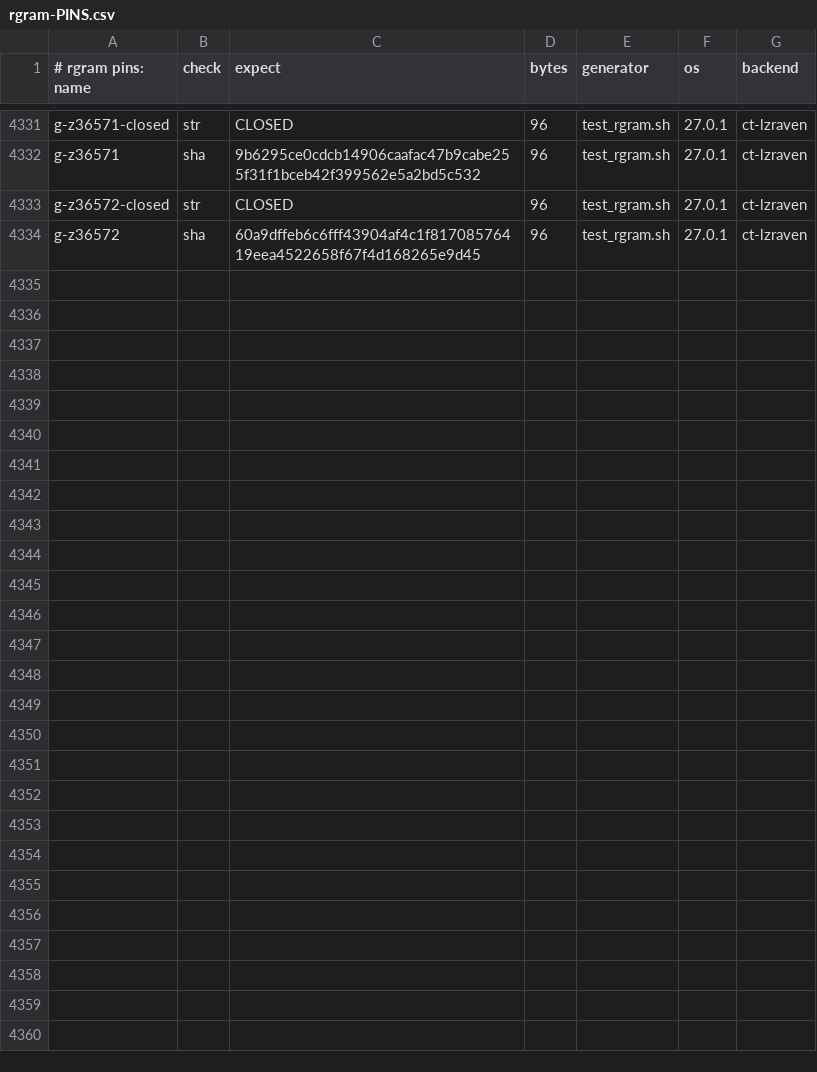
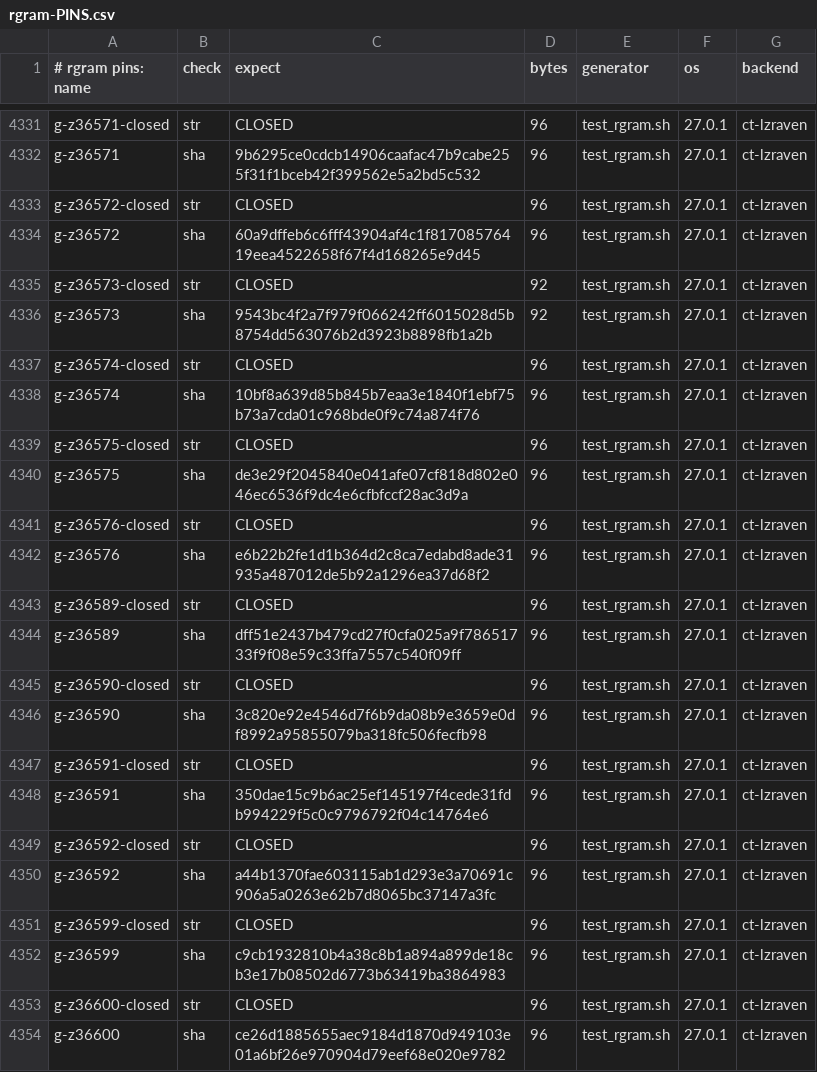
Before and after one commit to mrowlinson/applearchive-cleanroom, a CSV file: vectors/rgram-PINS.csv, drawn as a sheet; only a part is shown, gaps mark what is left out; the diff names each change by its address in the sheet, - before the commit and + after, or states it on an @@ line.

Commit message:
T10P57 36573..36600 28/28: 2 sing + A16 80B + B10 80B, b5=0x1d
Pins +10 (3823). RGRAM-GREEN + SMOKE-GREEN first-hand.

```diff
--- a/vectors/rgram-PINS.csv
+++ b/vectors/rgram-PINS.csv
+row 4335: g-z36573-closed | str | CLOSED | 92 | test_rgram.sh | 27.0.1 | ct-lzraven
+row 4336: g-z36573 | sha | 9543bc4f2a7f979f066242ff6015028d5b8754dd563076b2d3923b8898fb1a2b | 92 | test_rgram.sh | 27.0.1 | ct-lzraven
+row 4337: g-z36574-closed | str | CLOSED | 96 | test_rgram.sh | 27.0.1 | ct-lzraven
+row 4338: g-z36574 | sha | 10bf8a639d85b845b7eaa3e1840f1ebf75b73a7cda01c968bde0f9c74a874f76 | 96 | test_rgram.sh | 27.0.1 | ct-lzraven
+row 4339: g-z36575-closed | str | CLOSED | 96 | test_rgram.sh | 27.0.1 | ct-lzraven
+row 4340: g-z36575 | sha | de3e29f2045840e041afe07cf818d802e046ec6536f9dc4e6cfbfccf28ac3d9a | 96 | test_rgram.sh | 27.0.1 | ct-lzraven
+row 4341: g-z36576-closed | str | CLOSED | 96 | test_rgram.sh | 27.0.1 | ct-lzraven
+row 4342: g-z36576 | sha | e6b22b2fe1d1b364d2c8ca7edabd8ade31935a487012de5b92a1296ea37d68f2 | 96 | test_rgram.sh | 27.0.1 | ct-lzraven
+row 4343: g-z36589-closed | str | CLOSED | 96 | test_rgram.sh | 27.0.1 | ct-lzraven
+row 4344: g-z36589 | sha | dff51e2437b479cd27f0cfa025a9f78651733f9f08e59c33ffa7557c540f09ff | 96 | test_rgram.sh | 27.0.1 | ct-lzraven
+row 4345: g-z36590-closed | str | CLOSED | 96 | test_rgram.sh | 27.0.1 | ct-lzraven
+row 4346: g-z36590 | sha | 3c820e92e4546d7f6b9da08b9e3659e0df8992a95855079ba318fc506fecfb98 | 96 | test_rgram.sh | 27.0.1 | ct-lzraven
+row 4347: g-z36591-closed | str | CLOSED | 96 | test_rgram.sh | 27.0.1 | ct-lzraven
+row 4348: g-z36591 | sha | 350dae15c9b6ac25ef145197f4cede31fdb994229f5c0c9796792f04c14764e6 | 96 | test_rgram.sh | 27.0.1 | ct-lzraven
+row 4349: g-z36592-closed | str | CLOSED | 96 | test_rgram.sh | 27.0.1 | ct-lzraven
+row 4350: g-z36592 | sha | a44b1370fae603115ab1d293e3a70691c906a5a0263e62b7d8065bc37147a3fc | 96 | test_rgram.sh | 27.0.1 | ct-lzraven
+row 4351: g-z36599-closed | str | CLOSED | 96 | test_rgram.sh | 27.0.1 | ct-lzraven
+row 4352: g-z36599 | sha | c9cb1932810b4a38c8b1a894a899de18cb3e17b08502d6773b63419ba3864983 | 96 | test_rgram.sh | 27.0.1 | ct-lzraven
+row 4353: g-z36600-closed | str | CLOSED | 96 | test_rgram.sh | 27.0.1 | ct-lzraven
+row 4354: g-z36600 | sha | ce26d1885655aec9184d1870d949103e01a6bf26e970904d79eef68e020e9782 | 96 | test_rgram.sh | 27.0.1 | ct-lzraven
```
Also changed, not shown: 2 other files.
